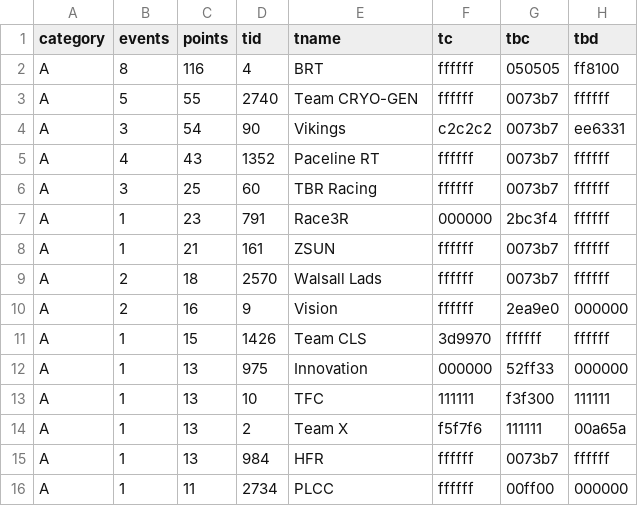
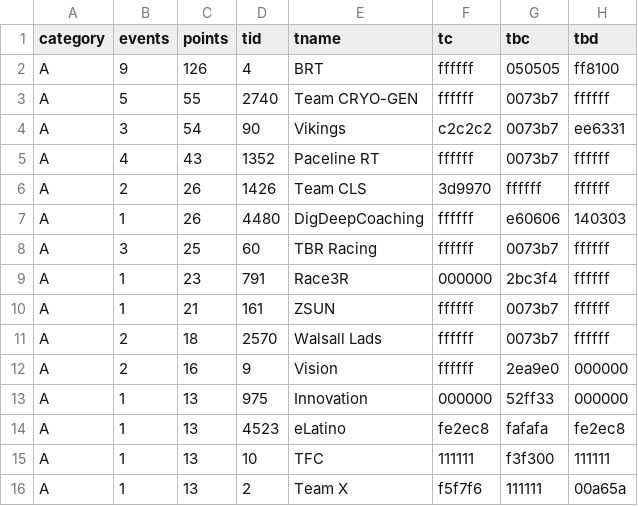
Before and after one commit to jessicah/boltrace.team, a CSV file: _data/2019/series_5/irongoatteam.csv, drawn as a sheet; only a part is shown; the shorter side is filled out with more unchanged rows; the diff covers the shown part only.

```diff
--- a/_data/2019/series_5/irongoatteam.csv
+++ b/_data/2019/series_5/irongoatteam.csv
@@ -1,3 +1,3 @@
 category,events,points,tid,tname,tc,tbc,tbd
-A,8,116,4,BRT,ffffff,050505,ff8100
+A,9,126,4,BRT,ffffff,050505,ff8100
 A,5,55,2740,Team CRYO-GEN,ffffff,0073b7,ffffff
@@ -5,2 +5,4 @@ A,3,54,90,Vikings,c2c2c2,0073b7,ee6331
 A,4,43,1352,Paceline RT,ffffff,0073b7,ffffff
+A,2,26,1426,Team CLS,3d9970,ffffff,ffffff
+A,1,26,4480,DigDeepCoaching,ffffff,e60606,140303
 A,3,25,60,TBR Racing,ffffff,0073b7,ffffff
@@ -10,4 +12,4 @@ A,2,18,2570,Walsall Lads,ffffff,0073b7,ffffff
 A,2,16,9,Vision,ffffff,2ea9e0,000000
-A,1,15,1426,Team CLS,3d9970,ffffff,ffffff
 A,1,13,975,Innovation,000000,52ff33,000000
+A,1,13,4523,eLatino,fe2ec8,fafafa,fe2ec8
 A,1,13,10,TFC,111111,f3f300,111111
```
Also changed, not shown: 13 added rows, 4 removed rows and 9 edited cells elsewhere in this file, _data/2019/series_5/ages.csv, _data/2019/series_5/crit.csv, 13 other files.
